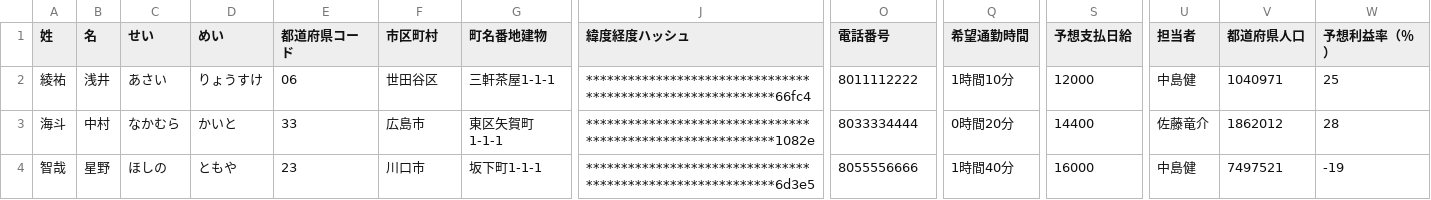
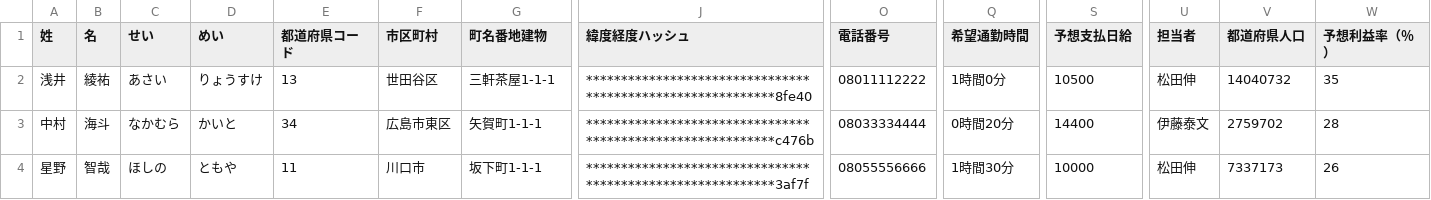
Before and after one commit to kaito-nakamura-lvgs/techBattle-2023-spring-sample, a CSV file: sample_data/teamID_apib_output.csv, drawn as a sheet; only a part is shown, gaps mark what is left out; the diff covers the shown part only; the diff names each change by its address in the sheet, - before the commit and + after, or states it on an @@ line.

```diff
--- a/sample_data/teamID_apib_output.csv
+++ b/sample_data/teamID_apib_output.csv
-A2 (姓): 綾祐
+A2 (姓): 浅井
-B2 (名): 浅井
+B2 (名): 綾祐
-E2 (都道府県コード): 06
+E2 (都道府県コード): 13
-J2 (緯度経度ハッシュ): ***********************************************************66fc4
+J2 (緯度経度ハッシュ): ***********************************************************8fe40
-O2 (電話番号): 8011112222
+O2 (電話番号): 08011112222
-Q2 (希望通勤時間): 1時間10分
+Q2 (希望通勤時間): 1時間0分
-S2 (予想支払日給): 12000
+S2 (予想支払日給): 10500
-U2 (担当者): 中島健
+U2 (担当者): 松田伸
-V2 (都道府県人口): 1040971
+V2 (都道府県人口): 14040732
-W2 (予想利益率（％）): 25
+W2 (予想利益率（％）): 35
-A3 (姓): 海斗
+A3 (姓): 中村
-B3 (名): 中村
+B3 (名): 海斗
-E3 (都道府県コード): 33
+E3 (都道府県コード): 34
-F3 (市区町村): 広島市
+F3 (市区町村): 広島市東区
-G3 (町名番地建物): 東区矢賀町1-1-1
+G3 (町名番地建物): 矢賀町1-1-1
-J3 (緯度経度ハッシュ): ***********************************************************1082e
+J3 (緯度経度ハッシュ): ***********************************************************c476b
-O3 (電話番号): 8033334444
+O3 (電話番号): 08033334444
-U3 (担当者): 佐藤竜介
+U3 (担当者): 伊藤泰文
-V3 (都道府県人口): 1862012
+V3 (都道府県人口): 2759702
-A4 (姓): 智哉
+A4 (姓): 星野
-B4 (名): 星野
+B4 (名): 智哉
-E4 (都道府県コード): 23
+E4 (都道府県コード): 11
-J4 (緯度経度ハッシュ): ***********************************************************6d3e5
+J4 (緯度経度ハッシュ): ***********************************************************3af7f
-O4 (電話番号): 8055556666
+O4 (電話番号): 08055556666
-Q4 (希望通勤時間): 1時間40分
+Q4 (希望通勤時間): 1時間30分
-S4 (予想支払日給): 16000
+S4 (予想支払日給): 10000
-U4 (担当者): 中島健
+U4 (担当者): 松田伸
-V4 (都道府県人口): 7497521
+V4 (都道府県人口): 7337173
-W4 (予想利益率（％）): -19
+W4 (予想利益率（％）): 26
```
Also changed, not shown: 12 edited cells elsewhere in this file, sample_data/teamID_apia_output.csv.
